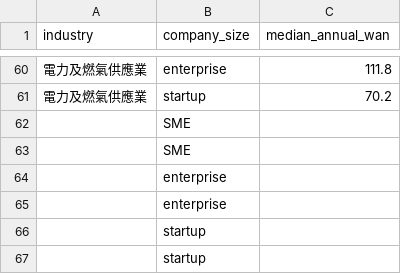
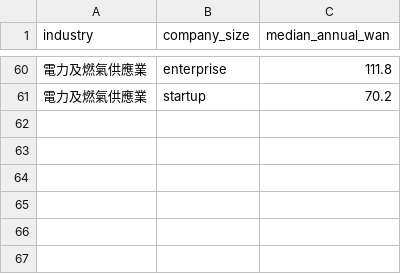
Before and after one commit to aprilthehuman/ai-talent-magnet, a CSV file: app/data/dgbas_company_size.csv, drawn as a sheet; only a part is shown, gaps mark what is left out.

```diff
--- a/app/data/dgbas_company_size.csv
+++ b/app/data/dgbas_company_size.csv
@@ -61,7 +61 @@
 電力及燃氣供應業,startup,70.2
-,SME,
-,SME,
-,enterprise,
-,enterprise,
-,startup,
-,startup,
```
Also changed, not shown: app/data/dgbas_education.csv, 1 other file.
